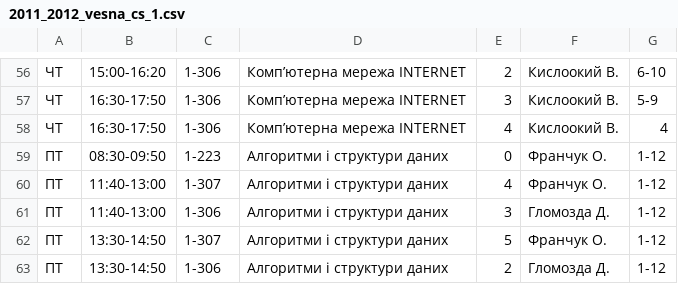
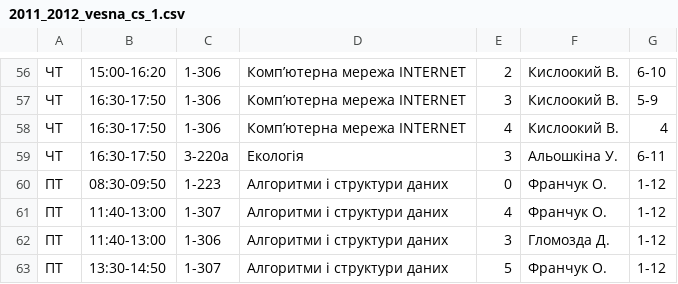
Before and after one commit to troyand/timetable_jan, a CSV file: timetable_jan/unified_docs/2011_2012_vesna_cs_1.csv, drawn as a sheet; only a part is shown, gaps mark what is left out; the shorter side is filled out with more unchanged rows.

```diff
--- a/timetable_jan/unified_docs/2011_2012_vesna_cs_1.csv
+++ b/timetable_jan/unified_docs/2011_2012_vesna_cs_1.csv
@@ -58,2 +58,3 @@
 "ЧТ","16:30-17:50","1-306","Комп’ютерна мережа INTERNET","4","Кислоокий В. ","4"
+"ЧТ","16:30-17:50","3-220а","Екологія","3","Альошкіна У. ","6-11"
 "ПТ","08:30-09:50","1-223","Алгоритми і структури даних","0","Франчук О. ","1-12"
```
Also changed, not shown: timetable_jan/unified_docs/2011_2012_vesna_math_1.csv.
